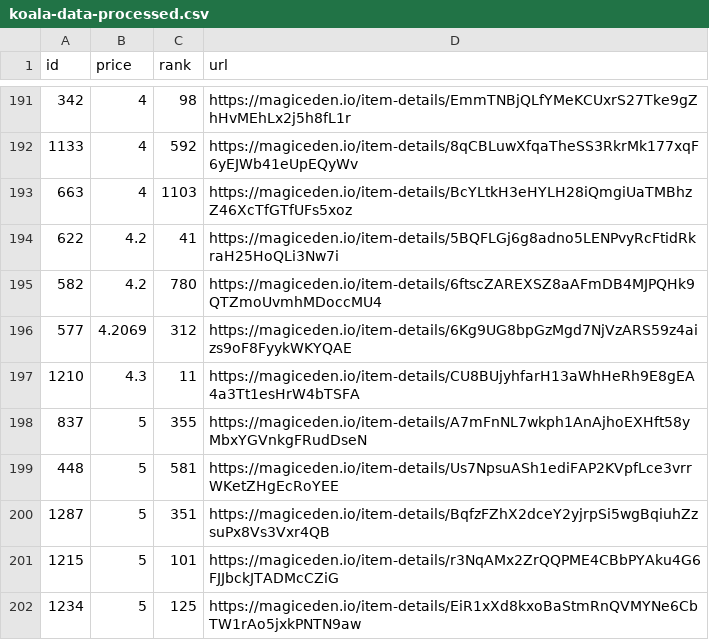
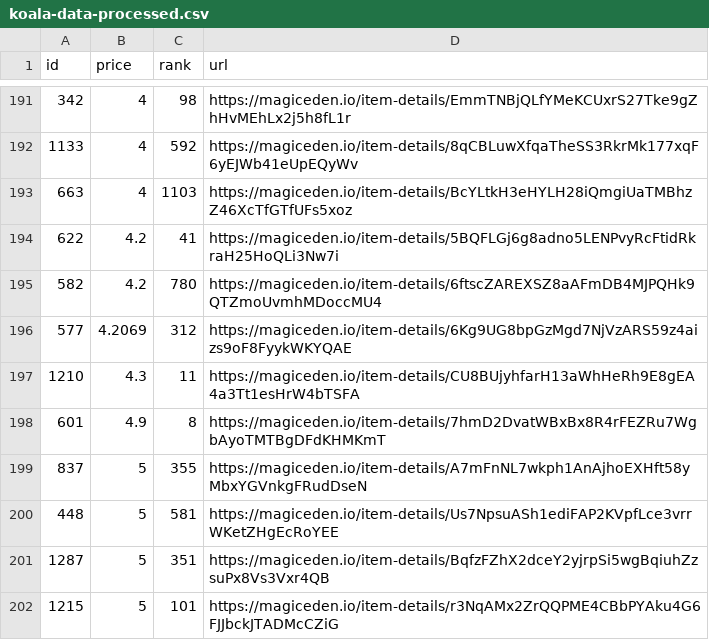
Before and after one commit to braposo/koala-monitor, a CSV file: koala-data-processed.csv, drawn as a sheet; only a part is shown, gaps mark what is left out; the shorter side is filled out with more unchanged rows; the diff names each change by its address in the sheet, - before the commit and + after, or states it on an @@ line.

Commit message:
Flat: latest data (2021-11-20T10:13:26.780Z) {   "date": "2021-11-20T10:13:26.780Z",   "files": [     {       "name": "koala-data-processed.csv",       "deltaBytes": 90,       "source": "https://api-mainnet.magiceden.io/rpc/getListedNFTsByQuery?q=%7B%22%24match%22%3A%7B%22collectionSymbol%22%3A%22koala_klubhouse%22%7D%2C%22%24sort%22%3A%7B%22takerAmount%22%3A1%2C%22createdAt%22%3A-1%7D%2C%22%24skip%22%3A0%2C%22%24limit%22%3A5000%7D"     },     {       "name": "koala-top-picks.csv",       "deltaBytes": -1,       "source": "https://api-mainnet.magiceden.io/rpc/getListedNFTsByQuery?q=%7B%22%24match%22%3A%7B%22collectionSymbol%22%3A%22koala_klubhouse%22%7D%2C%22%24sort%22%3A%7B%22takerAmount%22%3A1%2C%22createdAt%22%3A-1%7D%2C%22%24skip%22%3A0%2C%22%24limit%22%3A5000%7D"     }   ] }

```diff
--- a/koala-data-processed.csv
+++ b/koala-data-processed.csv
+row 198: 601 | 4.9 | 8 | https://magiceden.io/item-details/7hmD2DvatWBxBx8R4rFEZRu7WgbAyoTMTBgDFdKHMKmT
```
Also changed, not shown: koala-top-picks.csv.
